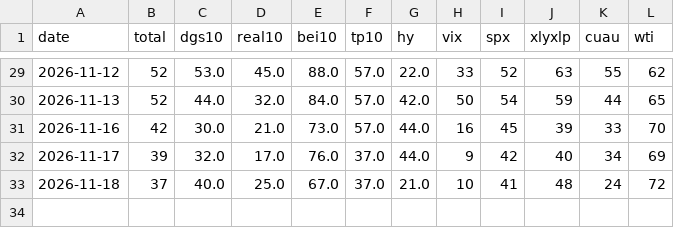
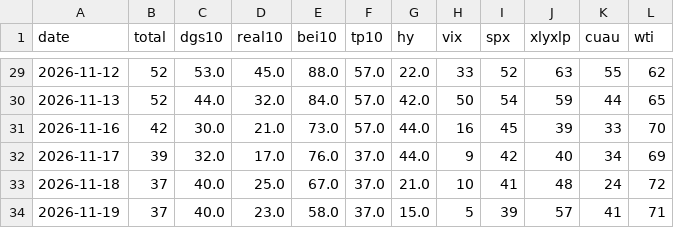
Before and after one commit to kelonia321/dailymarket, a CSV file: data/history.csv, drawn as a sheet; only a part is shown, gaps mark what is left out.

```diff
--- a/data/history.csv
+++ b/data/history.csv
@@ -33 +33,2 @@ date,total,dgs10,real10,bei10,tp10,hy,vix,spx,xlyxlp,cuau,wti
 2026-11-18,37,40.0,25.0,67.0,37.0,21.0,10,41,48,24,72
+2026-11-19,37,40.0,23.0,58.0,37.0,15.0,5,39,57,41,71
```
Also changed, not shown: 2 other files.
